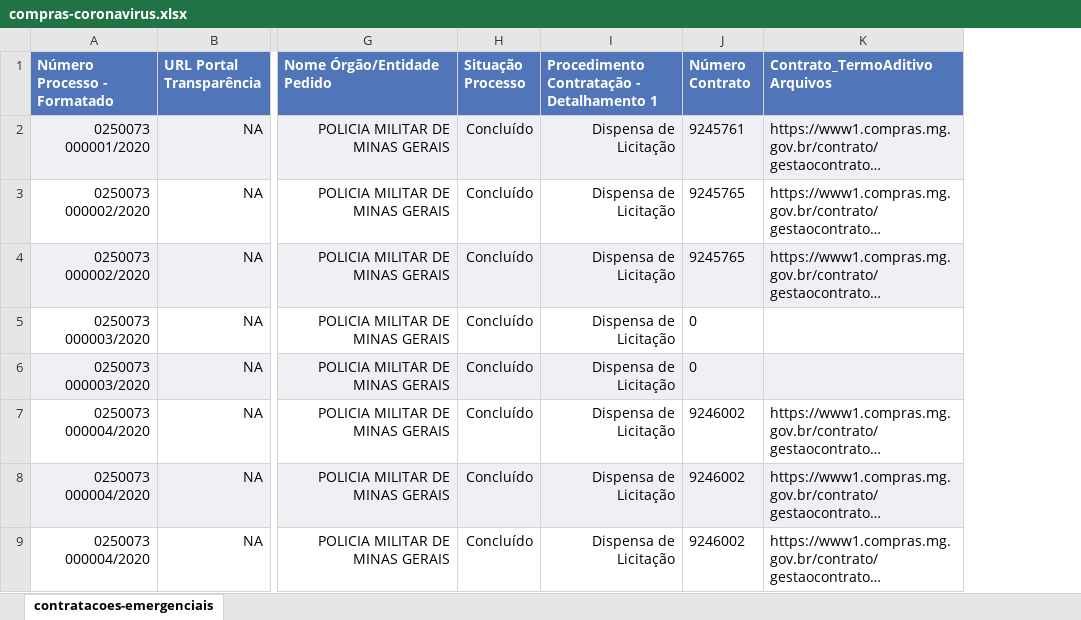
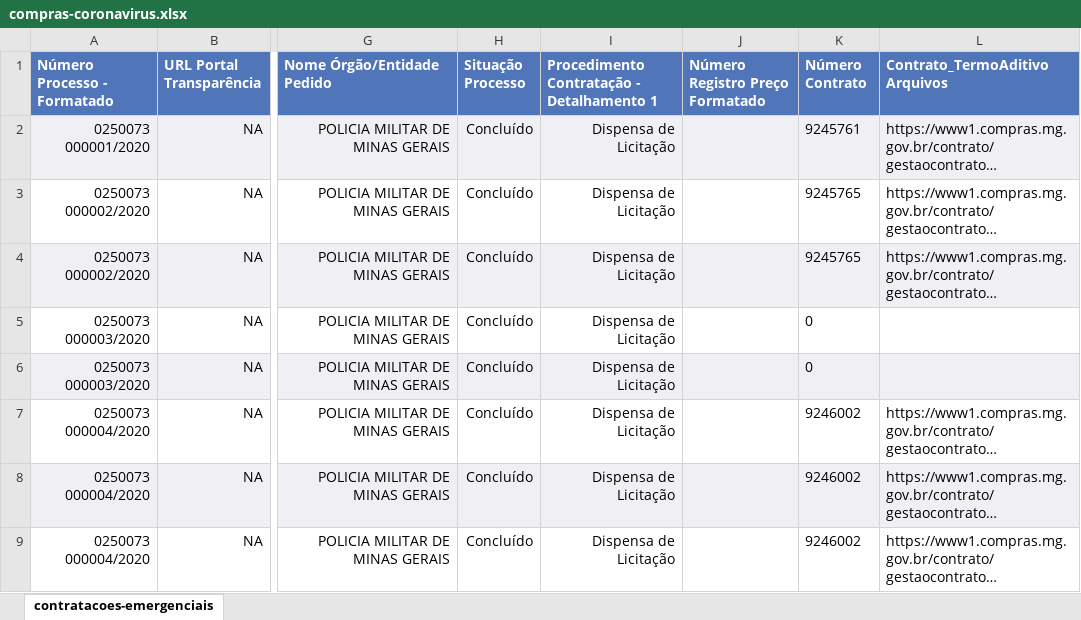
Before and after one commit to dados-mg/compras-emergenciais-covid-19, an Excel workbook: data-raw/compras-coronavirus.xlsx, sheet contratacoes-emergenciais, drawn as a sheet; only a part is shown, gaps mark what is left out; long unchanged cells end in …; values as stored, in another font and other column widths than the file's, no borders; the diff names each change by its address in the sheet, - before the commit and + after, or states it on an @@ line.

Commit message:
[5]inclusao-dados-registros-precos

```diff
--- a/data-raw/compras-coronavirus.xlsx (sheet contratacoes-emergenciais)
+++ b/data-raw/compras-coronavirus.xlsx (sheet contratacoes-emergenciais)
+column J (Número Registro Preço Formatado), empty
```
Also changed, not shown: 2 other files.
